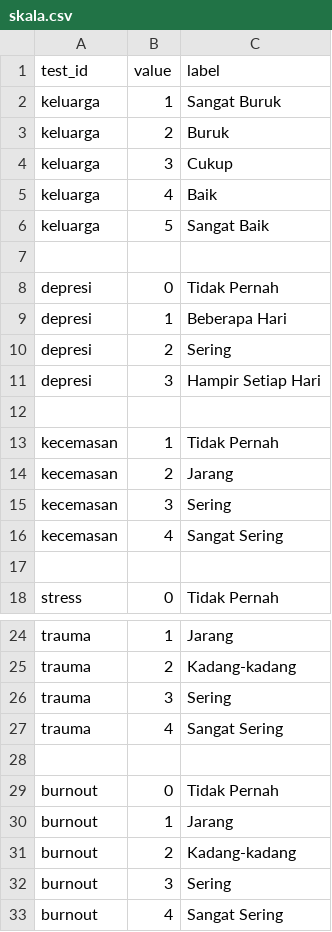
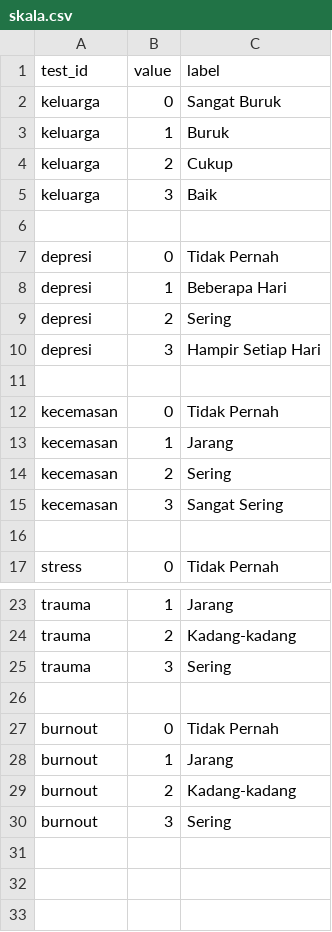
Before and after one commit to AbiHerobrineYT/Projek-Kelompok-8, a CSV file: data/questionnaires/skala.csv, drawn as a sheet; only a part is shown, gaps mark what is left out.

```diff
--- a/data/questionnaires/skala.csv
+++ b/data/questionnaires/skala.csv
@@ -1,7 +1,6 @@
 test_id,value,label
-keluarga,1,Sangat Buruk
-keluarga,2,Buruk
-keluarga,3,Cukup
-keluarga,4,Baik
-keluarga,5,Sangat Baik
+keluarga,0,Sangat Buruk
+keluarga,1,Buruk
+keluarga,2,Cukup
+keluarga,3,Baik
 
@@ -12,6 +11,6 @@ depresi,3,Hampir Setiap Hari
 
-kecemasan,1,Tidak Pernah
-kecemasan,2,Jarang
-kecemasan,3,Sering
-kecemasan,4,Sangat Sering
+kecemasan,0,Tidak Pernah
+kecemasan,1,Jarang
+kecemasan,2,Sering
+kecemasan,3,Sangat Sering
 
@@ -26,3 +25,2 @@ trauma,2,Kadang-kadang
 trauma,3,Sering
-trauma,4,Sangat Sering
 
@@ -32,2 +30 @@ burnout,2,Kadang-kadang
 burnout,3,Sering
-burnout,4,Sangat Sering
```
Also changed, not shown: data/questionnaires/pertanyaan.csv, data/questionnaires/skoring.csv.
